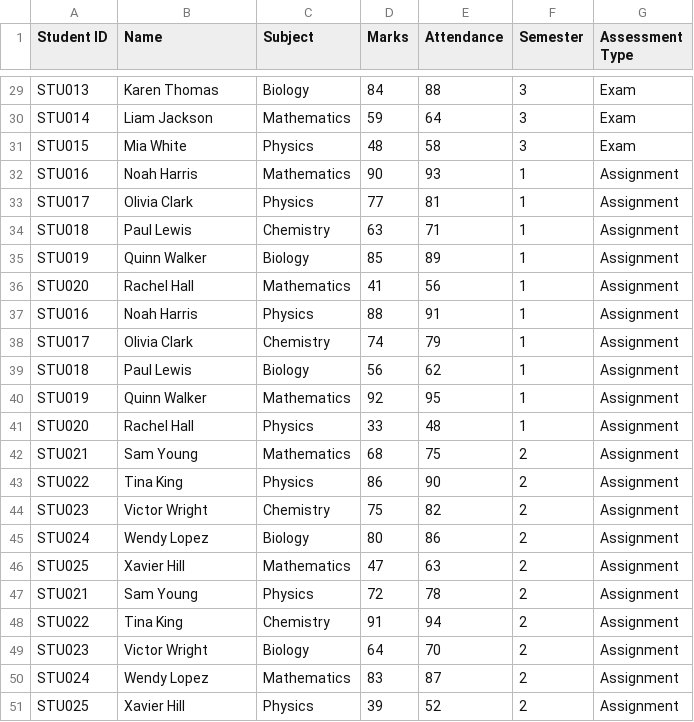
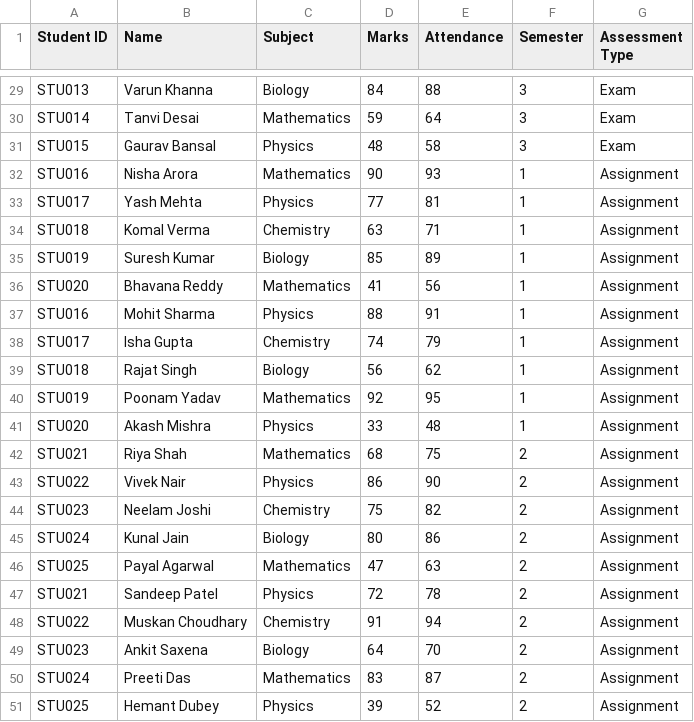
Before and after one commit to Nikhita48Raj/student-analytics-dashboard, a CSV file: sample-data.csv, drawn as a sheet; only a part is shown, gaps mark what is left out; the diff covers the shown part only; the diff names each change by its address in the sheet, - before the commit and + after, or states it on an @@ line.

```diff
--- a/sample-data.csv
+++ b/sample-data.csv
-B29 (Name): Karen Thomas
+B29 (Name): Varun Khanna
-B30 (Name): Liam Jackson
+B30 (Name): Tanvi Desai
-B31 (Name): Mia White
+B31 (Name): Gaurav Bansal
-B32 (Name): Noah Harris
+B32 (Name): Nisha Arora
-B33 (Name): Olivia Clark
+B33 (Name): Yash Mehta
-B34 (Name): Paul Lewis
+B34 (Name): Komal Verma
-B35 (Name): Quinn Walker
+B35 (Name): Suresh Kumar
-B36 (Name): Rachel Hall
+B36 (Name): Bhavana Reddy
-B37 (Name): Noah Harris
+B37 (Name): Mohit Sharma
-B38 (Name): Olivia Clark
+B38 (Name): Isha Gupta
-B39 (Name): Paul Lewis
+B39 (Name): Rajat Singh
-B40 (Name): Quinn Walker
+B40 (Name): Poonam Yadav
-B41 (Name): Rachel Hall
+B41 (Name): Akash Mishra
-B42 (Name): Sam Young
+B42 (Name): Riya Shah
-B43 (Name): Tina King
+B43 (Name): Vivek Nair
-B44 (Name): Victor Wright
+B44 (Name): Neelam Joshi
-B45 (Name): Wendy Lopez
+B45 (Name): Kunal Jain
-B46 (Name): Xavier Hill
+B46 (Name): Payal Agarwal
-B47 (Name): Sam Young
+B47 (Name): Sandeep Patel
-B48 (Name): Tina King
+B48 (Name): Muskan Choudhary
-B49 (Name): Victor Wright
+B49 (Name): Ankit Saxena
-B50 (Name): Wendy Lopez
+B50 (Name): Preeti Das
-B51 (Name): Xavier Hill
+B51 (Name): Hemant Dubey
```
Also changed, not shown: 27 edited cells elsewhere in this file, 16 other files.
